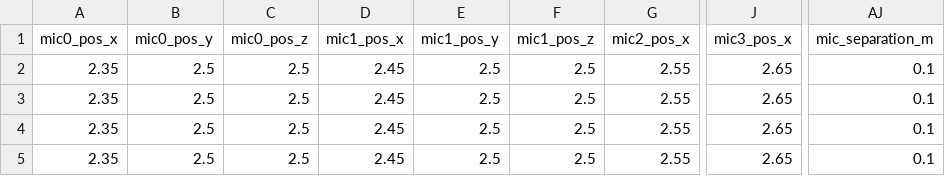
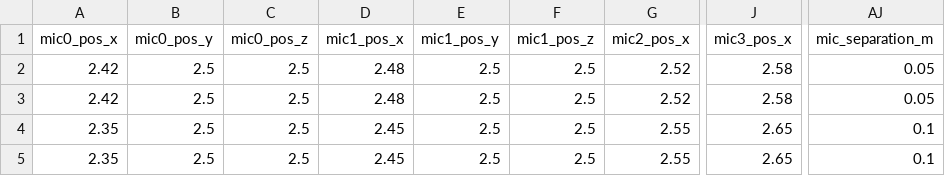
Before and after one commit to Lourdes-droid2/tpqueseyoooo, a CSV file: rir_dataset_user_defined/simulation_metadata.csv, drawn as a sheet; only a part is shown, gaps mark what is left out; the diff names each change by its address in the sheet, - before the commit and + after, or states it on an @@ line.

```diff
--- a/rir_dataset_user_defined/simulation_metadata.csv
+++ b/rir_dataset_user_defined/simulation_metadata.csv
-A2:A3 (mic0_pos_x): 2.35
+A2:A3 (mic0_pos_x): 2.42
-D2:D3 (mic1_pos_x): 2.45
+D2:D3 (mic1_pos_x): 2.48
-G2:G3 (mic2_pos_x): 2.55
+G2:G3 (mic2_pos_x): 2.52
-J2:J3 (mic3_pos_x): 2.65
+J2:J3 (mic3_pos_x): 2.58
-AJ2:AJ3 (mic_separation_m): 0.1
+AJ2:AJ3 (mic_separation_m): 0.05
```
Also changed, not shown: 12 other files.
